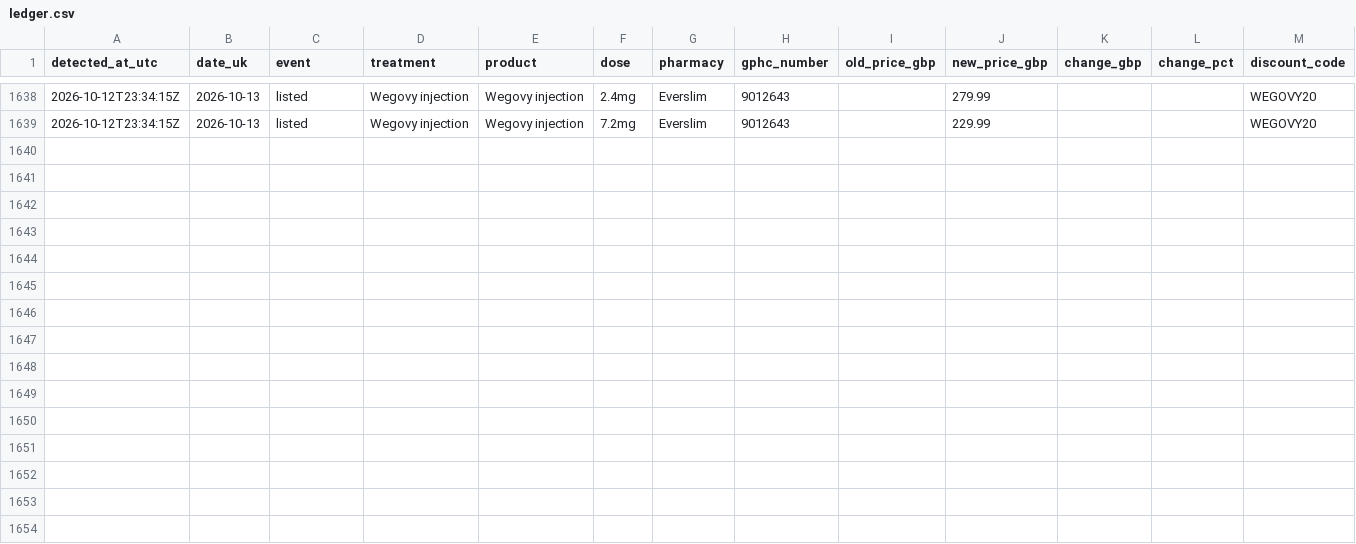
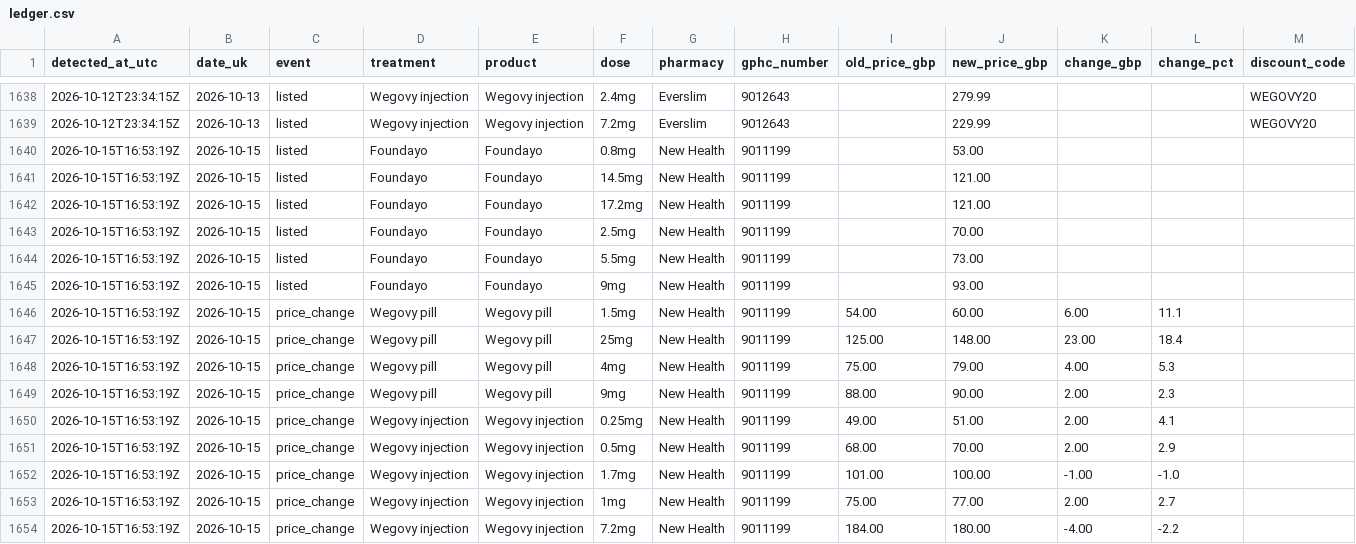
Before and after one commit to MedEazy2026/medeazy-price-data, a CSV file: data/ledger.csv, drawn as a sheet; only a part is shown, gaps mark what is left out; the diff names each change by its address in the sheet, - before the commit and + after, or states it on an @@ line.

Commit message:
Price data update 2026-10-15T16:53Z

```diff
--- a/data/ledger.csv
+++ b/data/ledger.csv
+row 1640: 2026-10-15T16:53:19Z | 2026-10-15 | listed | Foundayo | Foundayo | 0.8mg | New Health | 9011199 |  | 53.00
+row 1641: 2026-10-15T16:53:19Z | 2026-10-15 | listed | Foundayo | Foundayo | 14.5mg | New Health | 9011199 |  | 121.00
+row 1642: 2026-10-15T16:53:19Z | 2026-10-15 | listed | Foundayo | Foundayo | 17.2mg | New Health | 9011199 |  | 121.00
+row 1643: 2026-10-15T16:53:19Z | 2026-10-15 | listed | Foundayo | Foundayo | 2.5mg | New Health | 9011199 |  | 70.00
+row 1644: 2026-10-15T16:53:19Z | 2026-10-15 | listed | Foundayo | Foundayo | 5.5mg | New Health | 9011199 |  | 73.00
+row 1645: 2026-10-15T16:53:19Z | 2026-10-15 | listed | Foundayo | Foundayo | 9mg | New Health | 9011199 |  | 93.00
+row 1646: 2026-10-15T16:53:19Z | 2026-10-15 | price_change | Wegovy pill | Wegovy pill | 1.5mg | New Health | 9011199 | 54.00 | 60.00 | 6.00 | 11.1
+row 1647: 2026-10-15T16:53:19Z | 2026-10-15 | price_change | Wegovy pill | Wegovy pill | 25mg | New Health | 9011199 | 125.00 | 148.00 | 23.00 | 18.4
+row 1648: 2026-10-15T16:53:19Z | 2026-10-15 | price_change | Wegovy pill | Wegovy pill | 4mg | New Health | 9011199 | 75.00 | 79.00 | 4.00 | 5.3
+row 1649: 2026-10-15T16:53:19Z | 2026-10-15 | price_change | Wegovy pill | Wegovy pill | 9mg | New Health | 9011199 | 88.00 | 90.00 | 2.00 | 2.3
+row 1650: 2026-10-15T16:53:19Z | 2026-10-15 | price_change | Wegovy injection | Wegovy injection | 0.25mg | New Health | 9011199 | 49.00 | 51.00 | 2.00 | 4.1
+row 1651: 2026-10-15T16:53:19Z | 2026-10-15 | price_change | Wegovy injection | Wegovy injection | 0.5mg | New Health | 9011199 | 68.00 | 70.00 | 2.00 | 2.9
+row 1652: 2026-10-15T16:53:19Z | 2026-10-15 | price_change | Wegovy injection | Wegovy injection | 1.7mg | New Health | 9011199 | 101.00 | 100.00 | -1.00 | -1.0
+row 1653: 2026-10-15T16:53:19Z | 2026-10-15 | price_change | Wegovy injection | Wegovy injection | 1mg | New Health | 9011199 | 75.00 | 77.00 | 2.00 | 2.7
+row 1654: 2026-10-15T16:53:19Z | 2026-10-15 | price_change | Wegovy injection | Wegovy injection | 7.2mg | New Health | 9011199 | 184.00 | 180.00 | -4.00 | -2.2
```
Also changed, not shown: docs/medeazy-monthly-index.csv, docs/medeazy-prices-history.csv, 3 other files.
